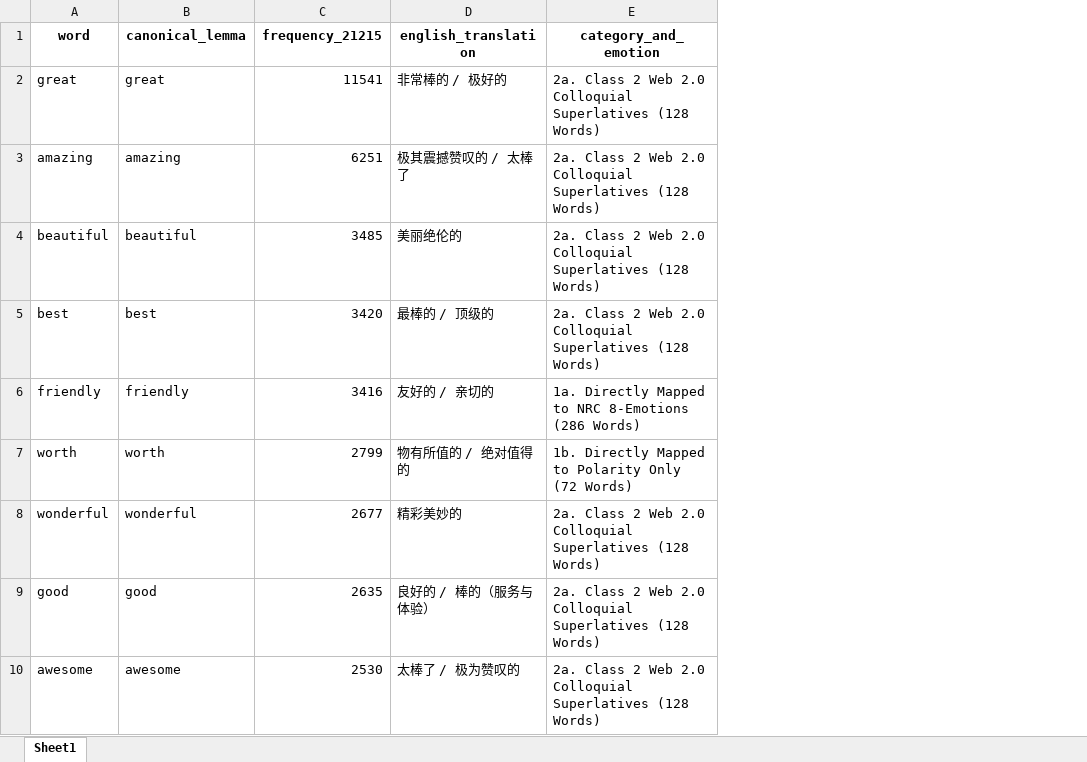
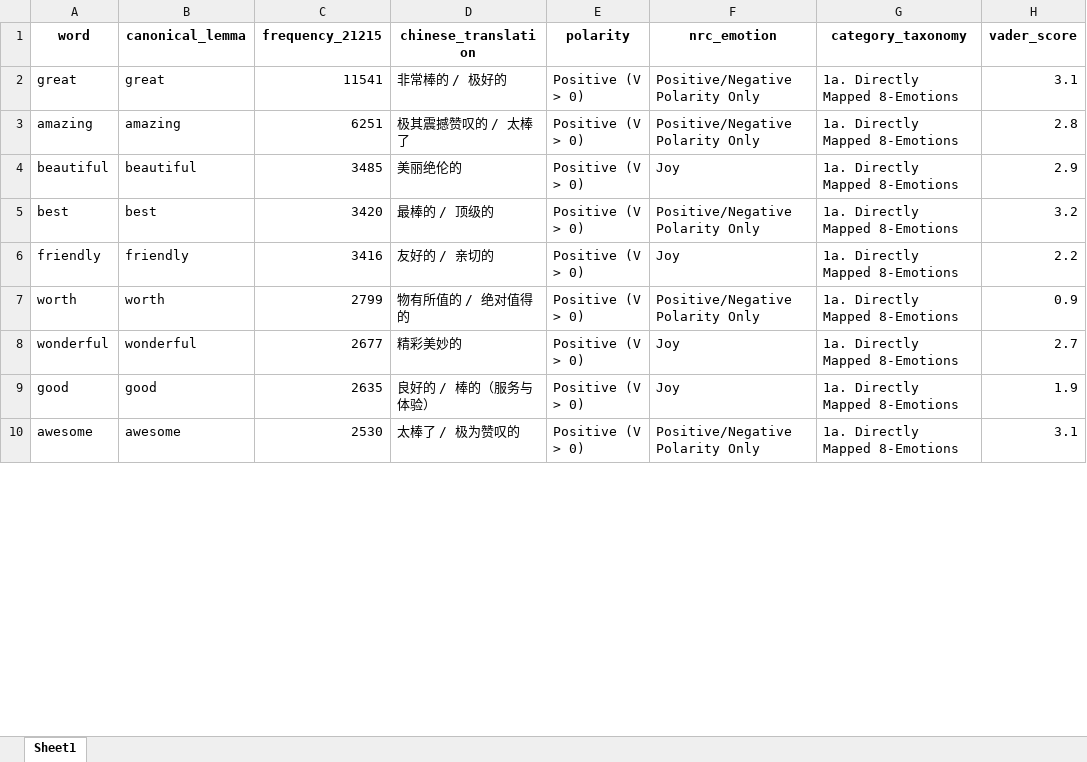
Before and after one commit to ypeng12/Low-Altitude, an Excel workbook: data/analyze/post_rescued_nrc_630_codebook.xlsx, sheet Sheet1, drawn as a sheet; only a part is shown; values as stored, in another font and other column widths than the file's, no borders; removed rows and columns are numbered as before the commit, all else as after; the diff names each change by its address in the sheet, - before the commit and + after, or states it on an @@ line.

Commit message:
feat(ai): add explicit polarity and nrc emotion columns to codebook

```diff
--- a/data/analyze/post_rescued_nrc_630_codebook.xlsx (sheet Sheet1)
+++ b/data/analyze/post_rescued_nrc_630_codebook.xlsx (sheet Sheet1)
-column E (category_and_emotion), rows 2-10: 2a. Class 2 Web 2.0 Colloquial Superlatives (128 Words) | 2a. Class 2 Web 2.0 Colloquial Superlatives (128 Words) | 2a. Class 2 Web 2.0 Colloquial Superlatives (128 Words) | 2a. Class 2 Web 2.0 Colloquial Superlatives (128 Words) | 1a. Directly Mapped to NRC 8-Emotions (286 Words) | 1b. Directly Mapped to Polarity Only (72 Words) | 2a. Class 2 Web 2.0 Colloquial Superlatives (128 Words) | 2a. Class 2 Web 2.0 Colloquial Superlatives (128 Words) | 2a. Class 2 Web 2.0 Colloquial Superlatives (128 Words)
+column E (polarity), rows 2-10: all Positive (V > 0)
+column F (nrc_emotion), rows 2-10: Positive/Negative Polarity Only | Positive/Negative Polarity Only | Joy | Positive/Negative Polarity Only | Joy | Positive/Negative Polarity Only | Joy | Joy | Positive/Negative Polarity Only
+column G (category_taxonomy), rows 2-10: all 1a. Directly Mapped 8-Emotions
+column H (vader_score), rows 2-10: 3.1 | 2.8 | 2.9 | 3.2 | 2.2 | 0.9 | 2.7 | 1.9 | 3.1
-D1: english_translation
+D1: chinese_translation
```
Also changed, not shown: data/derived_outputs/post_rescued_nrc_630_codebook.xlsx, 1 other file.
